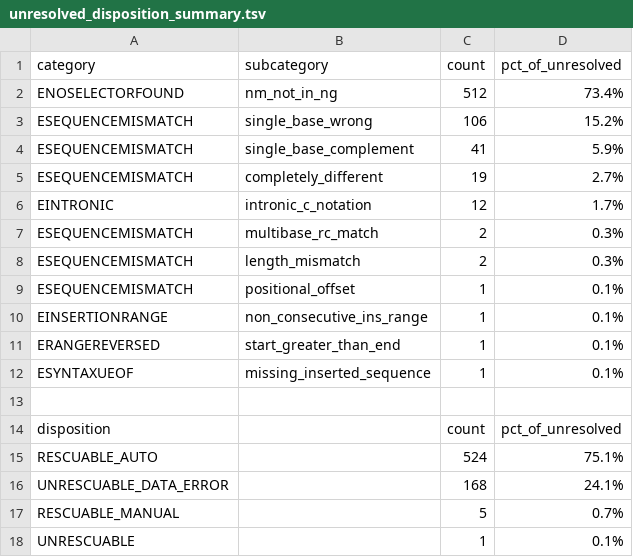
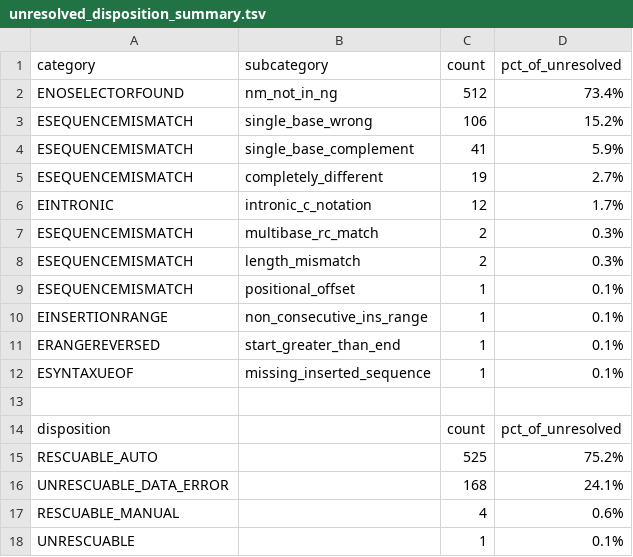
Before and after one commit to knn1996/Migrating-BMC-IDBases-to-LOVD, a TSV file: 04_Mutation_Processing/Output/Step8_Rescue/unresolved_disposition_summary.tsv (was 04_Mutation_Processing/Output/Step7_Merging/unresolved_disposition_summary.tsv), drawn as a sheet.

Commit message:
v Add variant rescue layer as separate Snakemake workflow
Split rescue rules into rescue.smk reading primary pipeline outputs
as ground-truth inputs; primary Snakefile unchanged and canonical
Step7_Merging/dedup_merged_variants.tsv untouched.

Rescue recovers 412 patient-variant records (401 MANE remap, 11 VV);
+11 distinct variants (2,240 to 2,251), resolution 76.2% to 76.6%.
286 remain as genuine errors. Outputs under Output/Step8_Rescue/.

```diff
--- a/04_Mutation_Processing/Output/Step7_Merging/unresolved_disposition_summary.tsv
+++ b/04_Mutation_Processing/Output/Step8_Rescue/unresolved_disposition_summary.tsv
@@ -14,5 +14,5 @@ ESYNTAXUEOF	missing_inserted_sequence	1	0.1%
 disposition		count	pct_of_unresolved
-RESCUABLE_AUTO		524	75.1%
+RESCUABLE_AUTO		525	75.2%
 UNRESCUABLE_DATA_ERROR		168	24.1%
-RESCUABLE_MANUAL		5	0.7%
+RESCUABLE_MANUAL		4	0.6%
 UNRESCUABLE		1	0.1%
```
Also changed, not shown: 22 other files.
